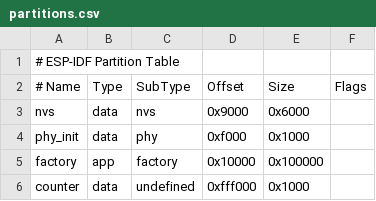
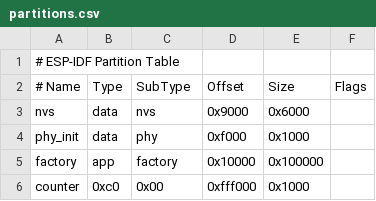
Before and after one commit to ollpu/paperslave, a CSV file: partitions.csv, drawn as a sheet.

Commit message:
Use custom partition type
Now supported in the latest cargo-espflash version

```diff
--- a/partitions.csv
+++ b/partitions.csv
@@ -5,2 +5,2 @@ phy_init,data,phy,0xf000,0x1000,
 factory,app,factory,0x10000,0x100000,
-counter,data,undefined,0xfff000,0x1000,
+counter,0xc0,0x00,0xfff000,0x1000,
```
